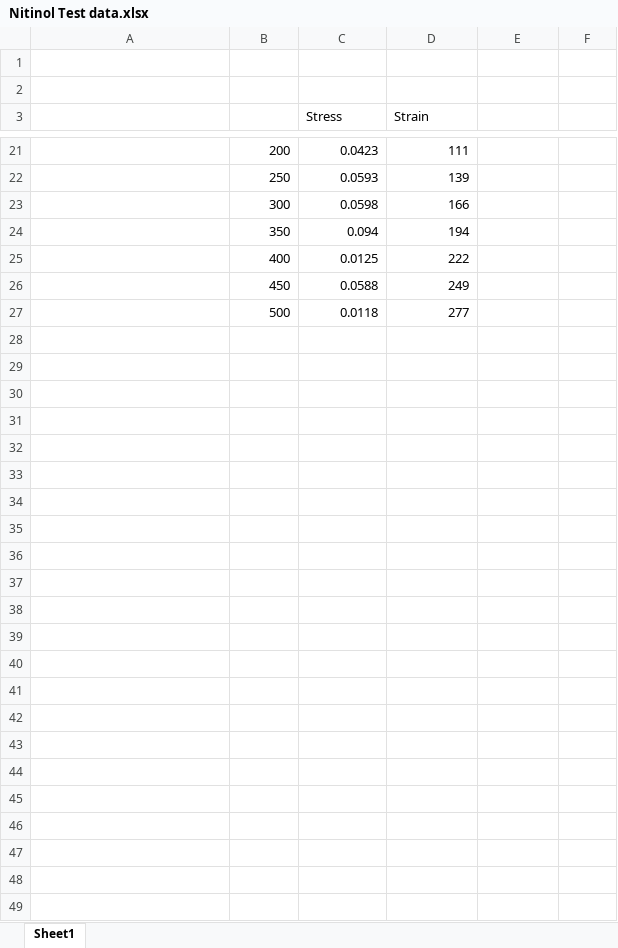
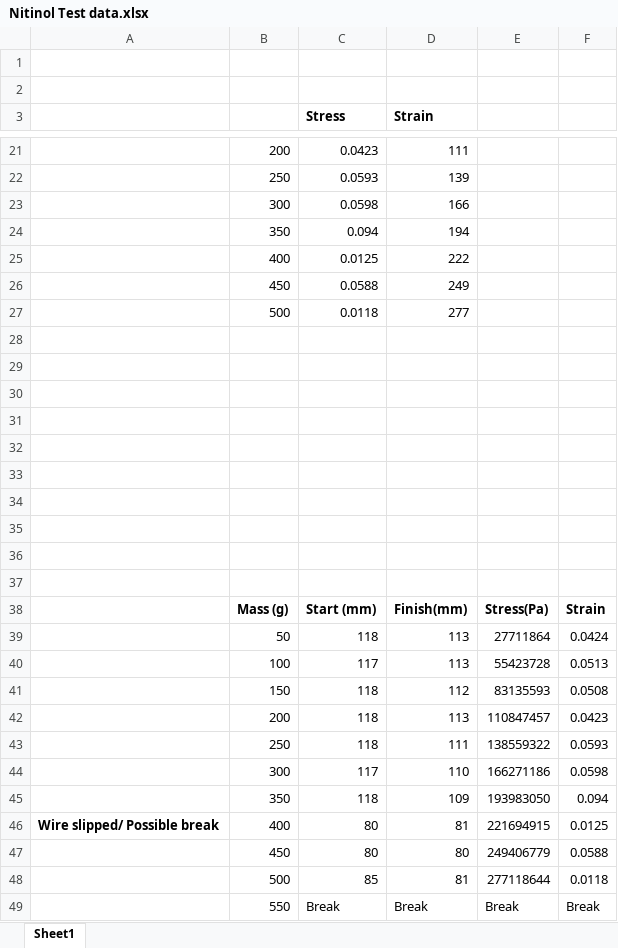
Before and after one commit to bwickenden/PROJ325, an Excel workbook: Nitinol Test data.xlsx, sheet Sheet1, drawn as a sheet; only a part is shown, gaps mark what is left out; values as stored, in another font and other column widths than the file's, no borders; charts and pictures not drawn; the diff covers the shown part only; the diff names each change by its address in the sheet, - before the commit and + after, or states it on an @@ line.

Commit message:
Some Formatting
Added full set of Data and formatted graph

```diff
--- a/Nitinol Test data.xlsx (sheet Sheet1)
+++ b/Nitinol Test data.xlsx (sheet Sheet1)
-C3:D3 bold: off
+C3:D3 bold: on
+row 28: (empty)
+row 29: (empty)
+row 30: (empty)
+row 31: (empty)
+row 32: (empty)
+row 33: (empty)
+row 34: (empty)
+row 35: (empty)
+row 36: (empty)
+row 37: (empty)
+row 38:  | Mass (g) | Start (mm) | Finish(mm) | Stress(Pa) | Strain
+row 39:  | 50 | 118 | 113 | 27711864 | 0.0424
+row 40:  | 100 | 117 | 113 | 55423728 | 0.0513
+row 41:  | 150 | 118 | 112 | 83135593 | 0.0508
+row 42:  | 200 | 118 | 113 | 110847457 | 0.0423
+row 43:  | 250 | 118 | 111 | 138559322 | 0.0593
+row 44:  | 300 | 117 | 110 | 166271186 | 0.0598
+row 45:  | 350 | 118 | 109 | 193983050 | 0.094
+row 46: Wire slipped/ Possible break | 400 | 80 | 81 | 221694915 | 0.0125
+row 47:  | 450 | 80 | 80 | 249406779 | 0.0588
+row 48:  | 500 | 85 | 81 | 277118644 | 0.0118
+row 49:  | 550 | Break | Break | Break | Break
```
Also changed, not shown: 1 edited cell and cell formats elsewhere in this sheet, charts or pictures.
